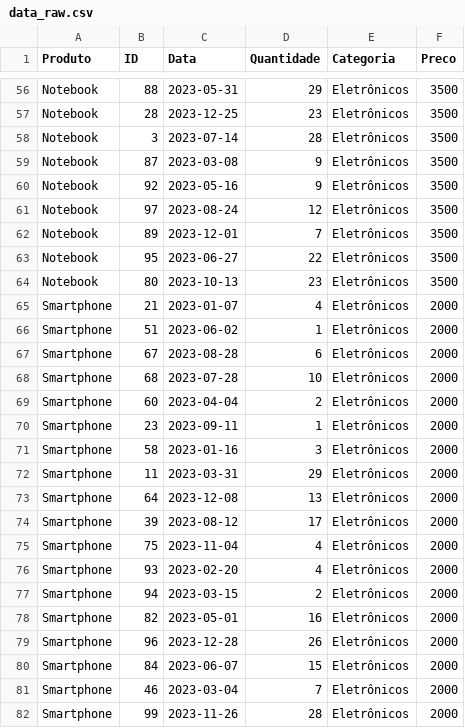
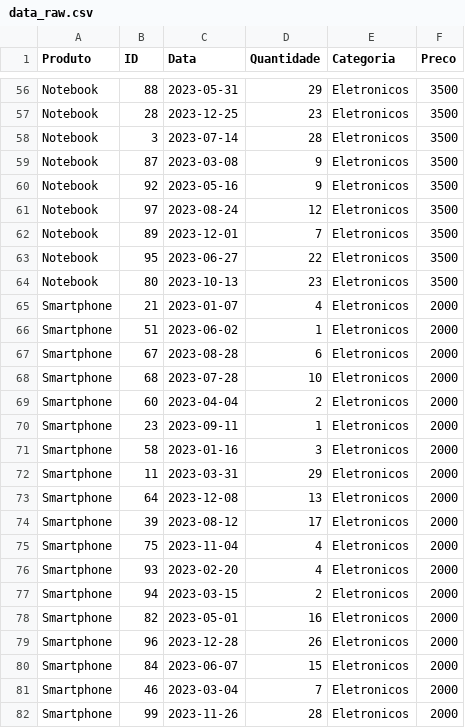
Before and after one commit to rodrigofdl/Teste_Analytics_RodrigoFelisberto, a CSV file: data_raw.csv, drawn as a sheet; only a part is shown, gaps mark what is left out; the diff covers the shown part only; the diff names each change by its address in the sheet, - before the commit and + after, or states it on an @@ line.

```diff
--- a/data_raw.csv
+++ b/data_raw.csv
-E56:E82 (Categoria): Eletrônicos
+E56:E82 (Categoria): Eletronicos
```
Also changed, not shown: 76 edited cells elsewhere in this file, 2 other files.
